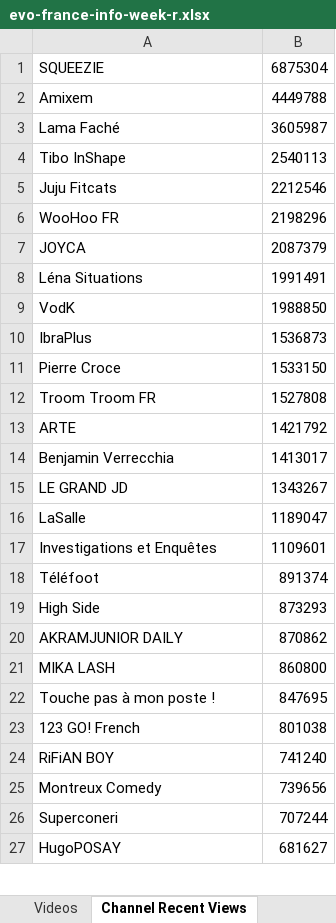
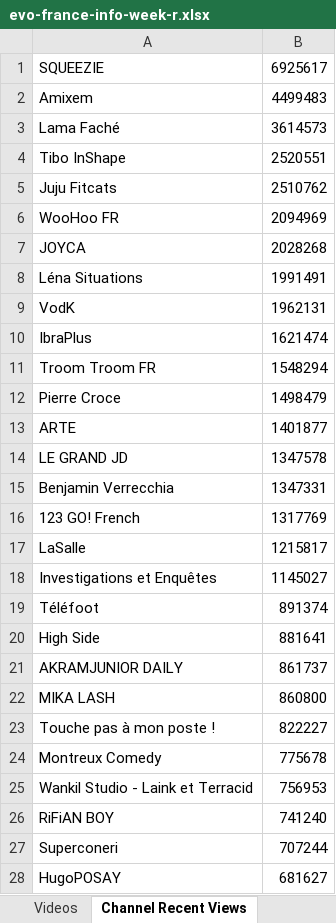
Before and after one commit to pnbt/youtube-transparency, an Excel workbook: app/assets/data/info/evo-france-info-week-r.xlsx, sheet Channel Recent Views, drawn as a sheet; only a part is shown; values as stored, in another font and other column widths than the file's, no borders; removed rows and columns are numbered as before the commit, all else as after; the diff covers the shown part only; the diff names each change by its address in the sheet, - before the commit and + after, or states it on an @@ line.

```diff
--- a/app/assets/data/info/evo-france-info-week-r.xlsx (sheet Channel Recent Views)
+++ b/app/assets/data/info/evo-france-info-week-r.xlsx (sheet Channel Recent Views)
-B1: 6875304
+B1: 6925617
-B2: 4449788
+B2: 4499483
-B3: 3605987
+B3: 3614573
-B4: 2540113
+B4: 2520551
-B5: 2212546
+B5: 2510762
-B6: 2198296
+B6: 2094969
-B7: 2087379
+B7: 2028268
-B9: 1988850
+B9: 1962131
-B10: 1536873
+B10: 1621474
-row 11: Pierre Croce | 1533150
-B11: 1527808
+B11: 1548294
+row 12: Pierre Croce | 1498479
-B13: 1421792
+B13: 1401877
-row 14: Benjamin Verrecchia | 1413017
-B14: 1343267
+B14: 1347578
+row 15: Benjamin Verrecchia | 1347331
+row 16: 123 GO! French | 1317769
-B17: 1189047
+B17: 1215817
-B18: 1109601
+B18: 1145027
-B20: 873293
+B20: 881641
-B21: 870862
+B21: 861737
-B23: 847695
+B23: 822227
-row 23: 123 GO! French | 801038
+row 24: Montreux Comedy | 775678
+row 25: Wankil Studio - Laink et Terracid | 756953
-row 25: Montreux Comedy | 739656
```
Also changed, not shown: 326 added rows, 324 removed rows, 1 moved row and 63 edited cells elsewhere in this sheet, sheet Videos, app/assets/data/info/evo-france-info-3days-r.xlsx, app/assets/data/info/evo-france-info-3days-v.xlsx, 9 other files.
